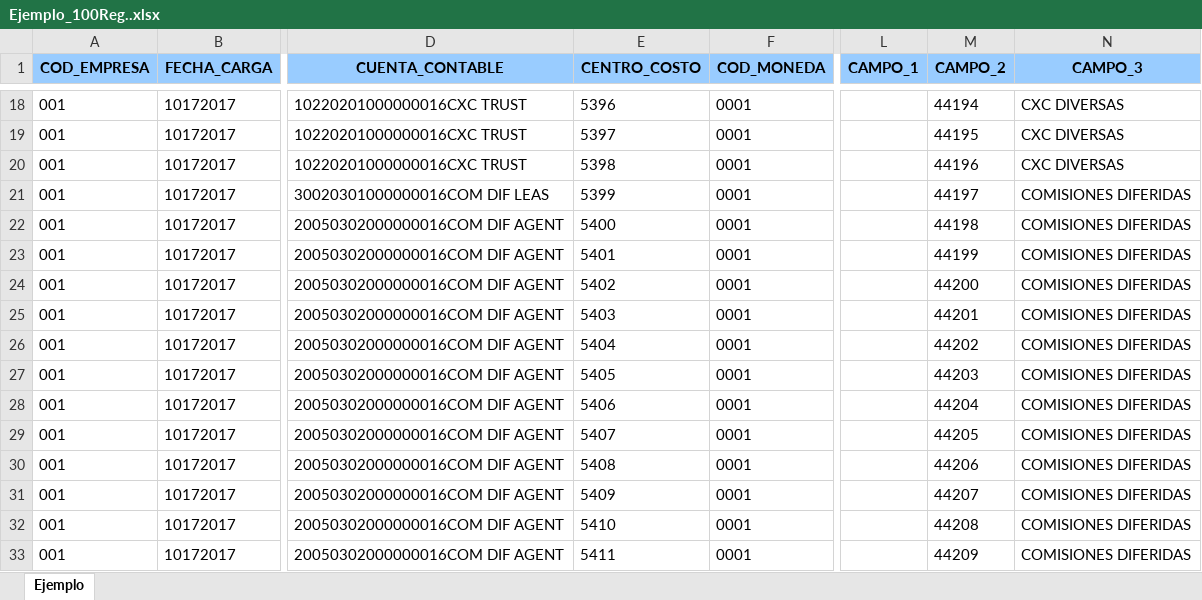
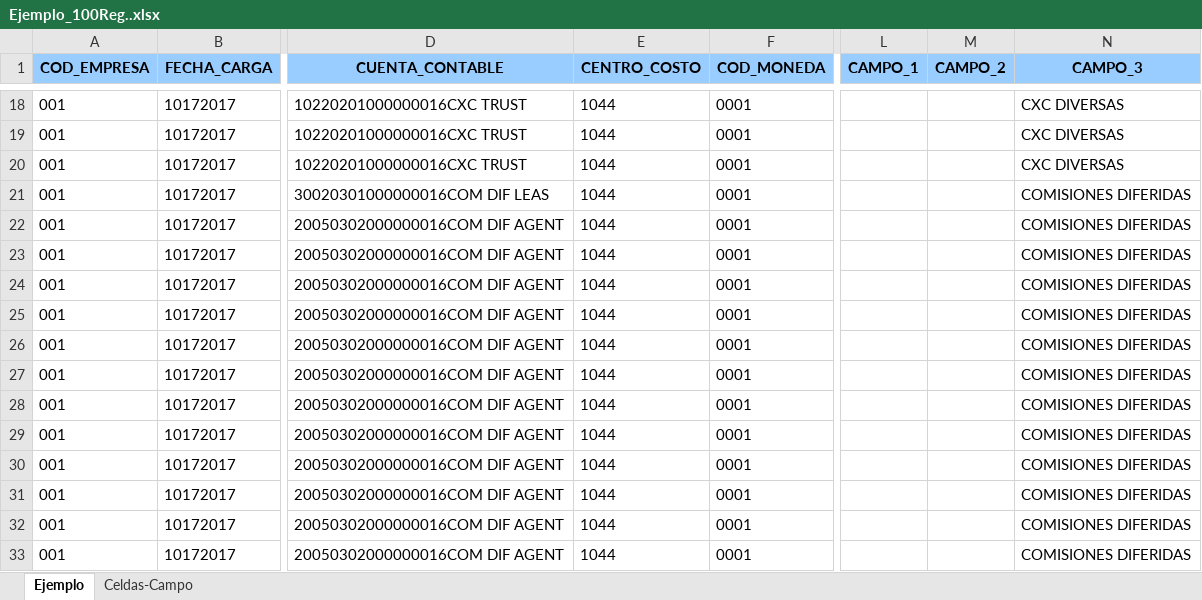
Before and after one commit to jmmartinez1985/SaxSolution, an Excel workbook: Banistmo.Sax.WebApi/App_Data/Ejemplo_100Reg..xlsx, sheet Ejemplo, drawn as a sheet; only a part is shown, gaps mark what is left out; values as stored, in another font and other column widths than the file's, no borders; the diff covers the shown part only; the diff names each change by its address in the sheet, - before the commit and + after, or states it on an @@ line.

```diff
--- a/Banistmo.Sax.WebApi/App_Data/Ejemplo_100Reg..xlsx (sheet Ejemplo)
+++ b/Banistmo.Sax.WebApi/App_Data/Ejemplo_100Reg..xlsx (sheet Ejemplo)
+sheet tab: Celdas-Campo
-E18 (CENTRO_COSTO): 5396
+E18 (CENTRO_COSTO): 1044
-M18 (CAMPO_2): 44194
+M18 (CAMPO_2): (empty)
-E19 (CENTRO_COSTO): 5397
+E19 (CENTRO_COSTO): 1044
-M19 (CAMPO_2): 44195
+M19 (CAMPO_2): (empty)
-E20 (CENTRO_COSTO): 5398
+E20 (CENTRO_COSTO): 1044
-M20 (CAMPO_2): 44196
+M20 (CAMPO_2): (empty)
-E21 (CENTRO_COSTO): 5399
+E21 (CENTRO_COSTO): 1044
-M21 (CAMPO_2): 44197
+M21 (CAMPO_2): (empty)
-E22 (CENTRO_COSTO): 5400
+E22 (CENTRO_COSTO): 1044
-M22 (CAMPO_2): 44198
+M22 (CAMPO_2): (empty)
-E23 (CENTRO_COSTO): 5401
+E23 (CENTRO_COSTO): 1044
-M23 (CAMPO_2): 44199
+M23 (CAMPO_2): (empty)
-E24 (CENTRO_COSTO): 5402
+E24 (CENTRO_COSTO): 1044
-M24 (CAMPO_2): 44200
+M24 (CAMPO_2): (empty)
-E25 (CENTRO_COSTO): 5403
+E25 (CENTRO_COSTO): 1044
-M25 (CAMPO_2): 44201
+M25 (CAMPO_2): (empty)
-E26 (CENTRO_COSTO): 5404
+E26 (CENTRO_COSTO): 1044
-M26 (CAMPO_2): 44202
+M26 (CAMPO_2): (empty)
-E27 (CENTRO_COSTO): 5405
+E27 (CENTRO_COSTO): 1044
-M27 (CAMPO_2): 44203
+M27 (CAMPO_2): (empty)
-E28 (CENTRO_COSTO): 5406
+E28 (CENTRO_COSTO): 1044
-M28 (CAMPO_2): 44204
+M28 (CAMPO_2): (empty)
-E29 (CENTRO_COSTO): 5407
+E29 (CENTRO_COSTO): 1044
-M29 (CAMPO_2): 44205
+M29 (CAMPO_2): (empty)
-E30 (CENTRO_COSTO): 5408
+E30 (CENTRO_COSTO): 1044
-M30 (CAMPO_2): 44206
+M30 (CAMPO_2): (empty)
-E31 (CENTRO_COSTO): 5409
+E31 (CENTRO_COSTO): 1044
-M31 (CAMPO_2): 44207
+M31 (CAMPO_2): (empty)
-E32 (CENTRO_COSTO): 5410
+E32 (CENTRO_COSTO): 1044
-M32 (CAMPO_2): 44208
+M32 (CAMPO_2): (empty)
-E33 (CENTRO_COSTO): 5411
+E33 (CENTRO_COSTO): 1044
-M33 (CAMPO_2): 44209
+M33 (CAMPO_2): (empty)
```
Also changed, not shown: 165 edited cells elsewhere in this sheet.
